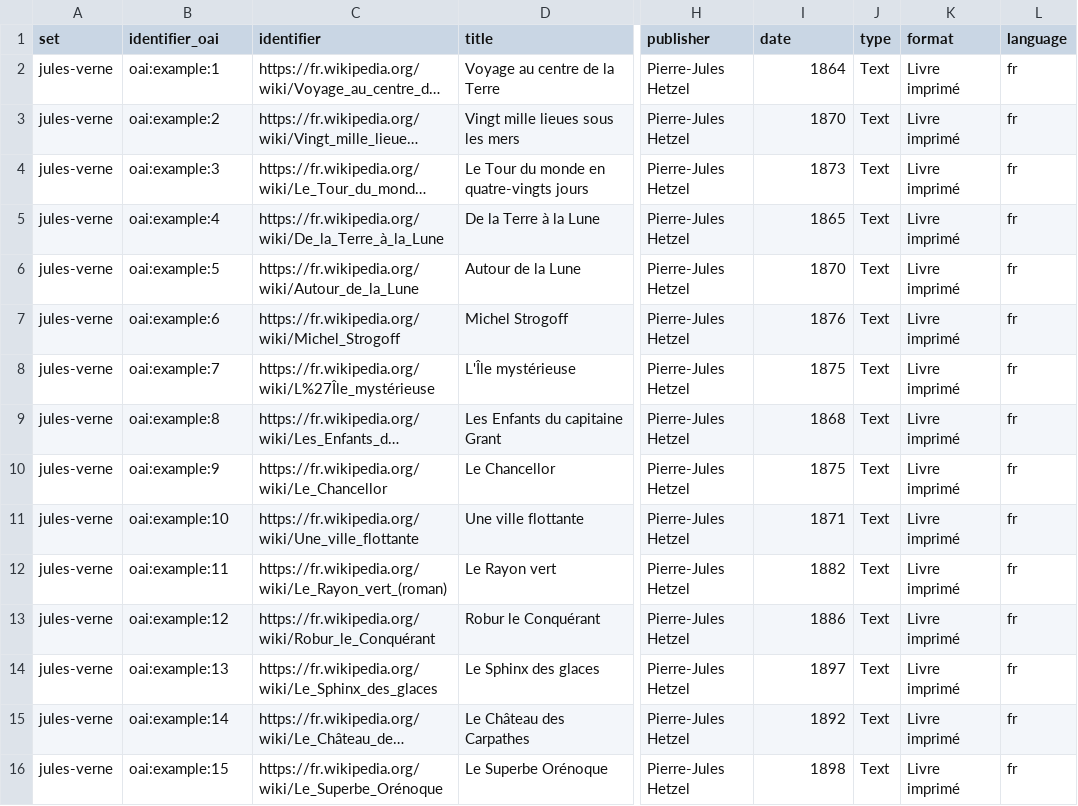
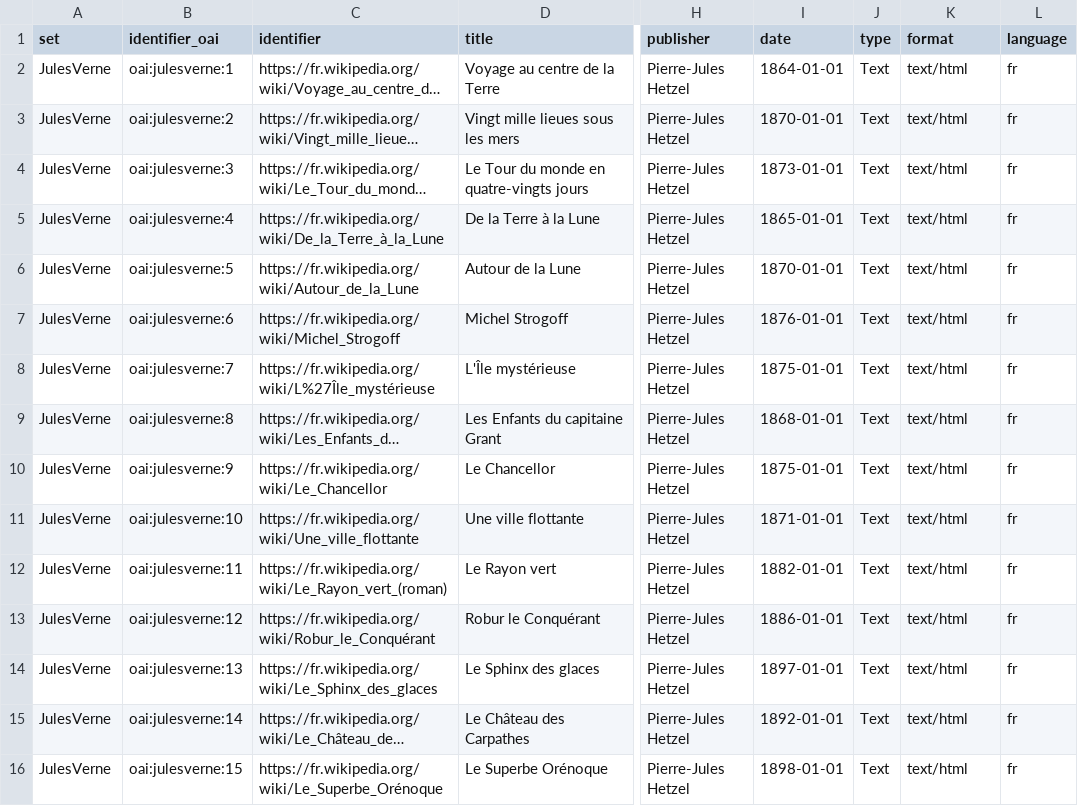
Before and after one commit to spouyllau/csv2oai-the-definitive-Perl-version, a CSV file: data.csv, drawn as a sheet; only a part is shown, gaps mark what is left out; long unchanged cells end in …; the diff covers the shown part only; the diff names each change by its address in the sheet, - before the commit and + after, or states it on an @@ line.

Commit message:
/!\  Mise à jour majeur du code Perl : corrections et affinage pour séparer le ListIdentifiers et ListRecords dans le oai.pl

```diff
--- a/data.csv
+++ b/data.csv
-A2:A16 (set): jules-verne
+A2:A16 (set): JulesVerne
-B2 (identifier_oai): oai:example:1
+B2 (identifier_oai): oai:julesverne:1
-I2 (date): 1864
+I2 (date): 1864-01-01
-K2:K16 (format): Livre imprimé
+K2:K16 (format): text/html
-B3 (identifier_oai): oai:example:2
+B3 (identifier_oai): oai:julesverne:2
-I3 (date): 1870
+I3 (date): 1870-01-01
-B4 (identifier_oai): oai:example:3
+B4 (identifier_oai): oai:julesverne:3
-I4 (date): 1873
+I4 (date): 1873-01-01
-B5 (identifier_oai): oai:example:4
+B5 (identifier_oai): oai:julesverne:4
-I5 (date): 1865
+I5 (date): 1865-01-01
-B6 (identifier_oai): oai:example:5
+B6 (identifier_oai): oai:julesverne:5
-I6 (date): 1870
+I6 (date): 1870-01-01
-B7 (identifier_oai): oai:example:6
+B7 (identifier_oai): oai:julesverne:6
-I7 (date): 1876
+I7 (date): 1876-01-01
-B8 (identifier_oai): oai:example:7
+B8 (identifier_oai): oai:julesverne:7
-I8 (date): 1875
+I8 (date): 1875-01-01
-B9 (identifier_oai): oai:example:8
+B9 (identifier_oai): oai:julesverne:8
-I9 (date): 1868
+I9 (date): 1868-01-01
-B10 (identifier_oai): oai:example:9
+B10 (identifier_oai): oai:julesverne:9
-I10 (date): 1875
+I10 (date): 1875-01-01
-B11 (identifier_oai): oai:example:10
+B11 (identifier_oai): oai:julesverne:10
-I11 (date): 1871
+I11 (date): 1871-01-01
-B12 (identifier_oai): oai:example:11
+B12 (identifier_oai): oai:julesverne:11
-I12 (date): 1882
+I12 (date): 1882-01-01
-B13 (identifier_oai): oai:example:12
+B13 (identifier_oai): oai:julesverne:12
-I13 (date): 1886
+I13 (date): 1886-01-01
-B14 (identifier_oai): oai:example:13
+B14 (identifier_oai): oai:julesverne:13
-I14 (date): 1897
+I14 (date): 1897-01-01
-B15 (identifier_oai): oai:example:14
+B15 (identifier_oai): oai:julesverne:14
-I15 (date): 1892
+I15 (date): 1892-01-01
-B16 (identifier_oai): oai:example:15
+B16 (identifier_oai): oai:julesverne:15
-I16 (date): 1898
+I16 (date): 1898-01-01
```
Also changed, not shown: 40 edited cells elsewhere in this file, 1 other file.
